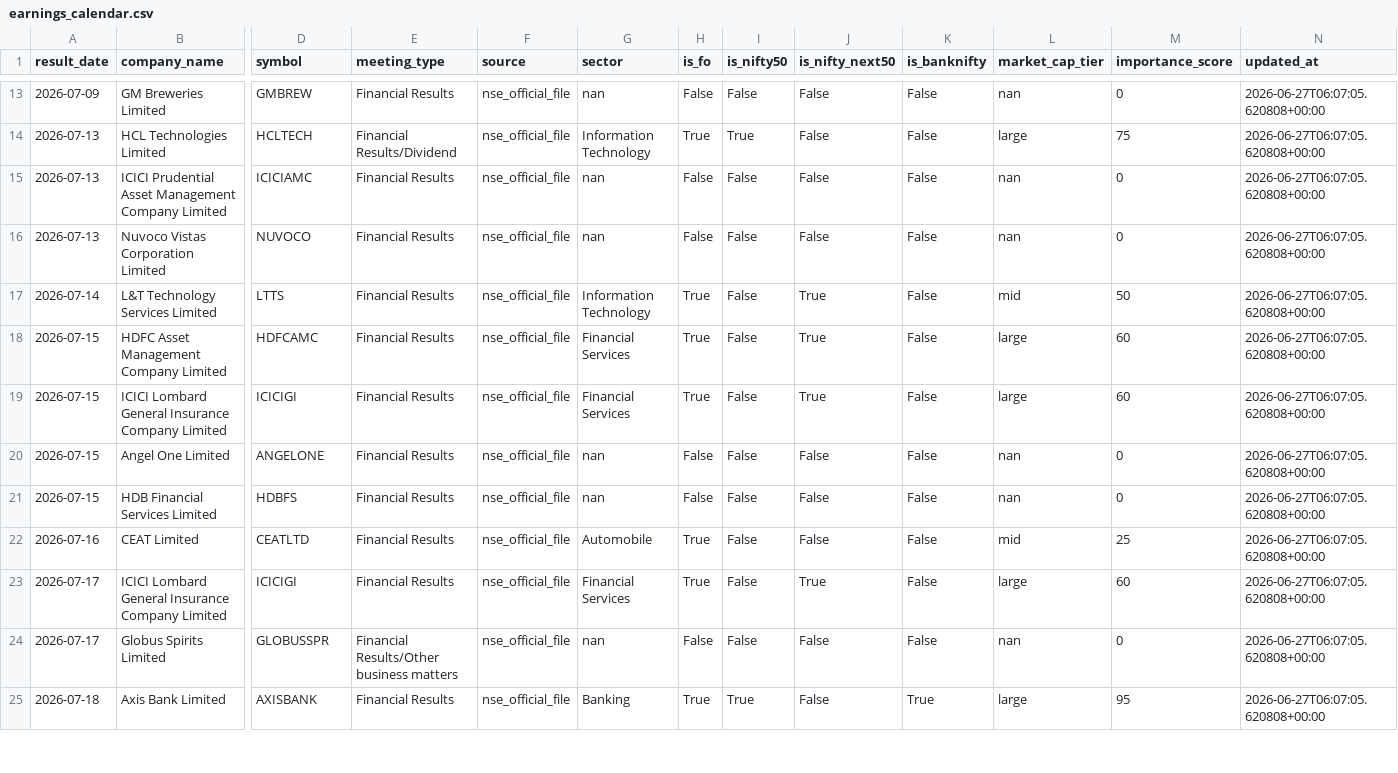
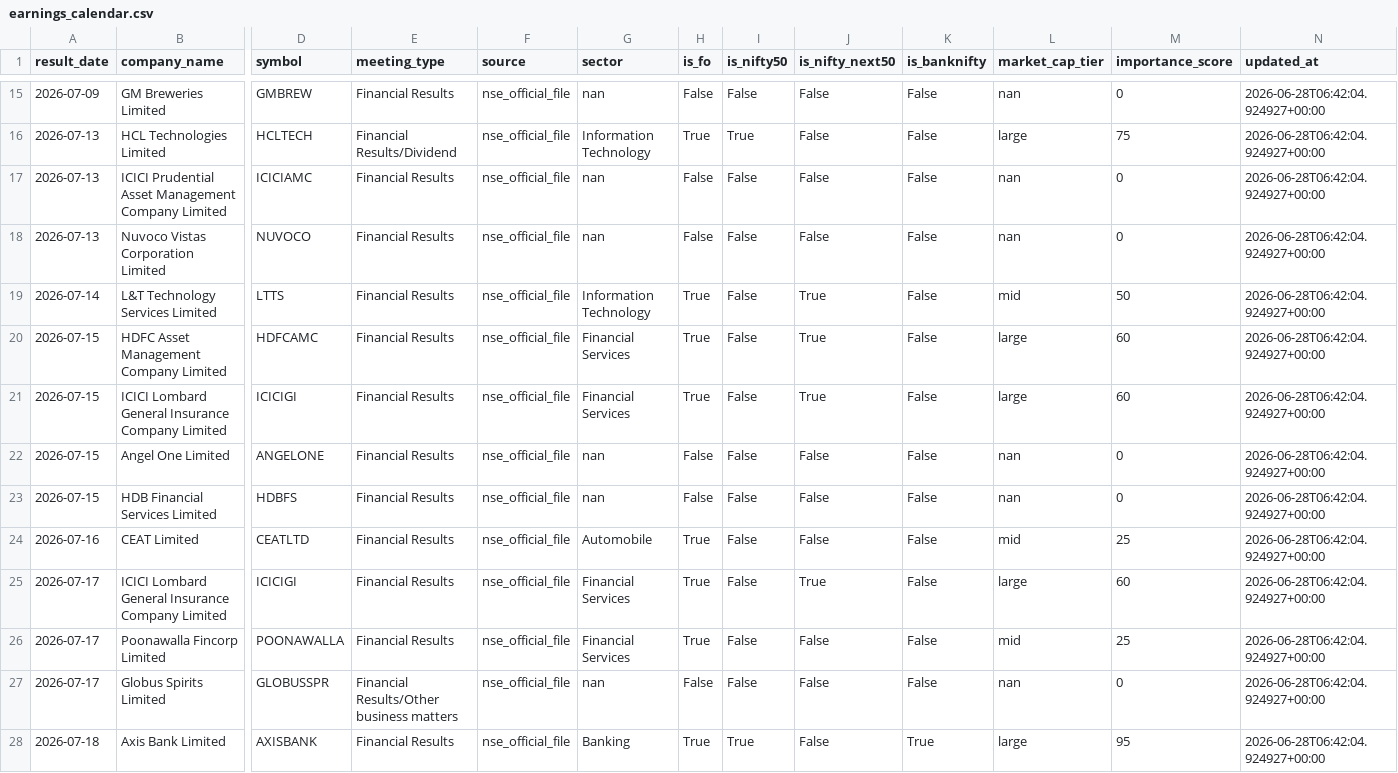
Before and after one commit to atharvagrawal28/fo_platform, a CSV file: data/earnings_calendar.csv, drawn as a sheet; only a part is shown, gaps mark what is left out; addresses are those after the commit; rows hold the shown columns only; the diff covers the shown part only; the diff names each change by its address in the sheet, - before the commit and + after, or states it on an @@ line.

```diff
--- a/data/earnings_calendar.csv
+++ b/data/earnings_calendar.csv
-N15:N25 (updated_at): 2026-06-27T06:07:05.620808+00:00
+N15:N25 (updated_at): 2026-06-28T06:42:04.924927+00:00
+row 26: 2026-07-17 | Poonawalla Fincorp Limited | POONAWALLA | Financial Results | nse_official_file | Financial Services | True | False | False | False | mid | 25 | 2026-06-28T06:42:04.924927+00:00
-N27:N28 (updated_at): 2026-06-27T06:07:05.620808+00:00
+N27:N28 (updated_at): 2026-06-28T06:42:04.924927+00:00
```
Also changed, not shown: 4 added rows, 1 removed row and 57 edited cells elsewhere in this file, 1 other file.
